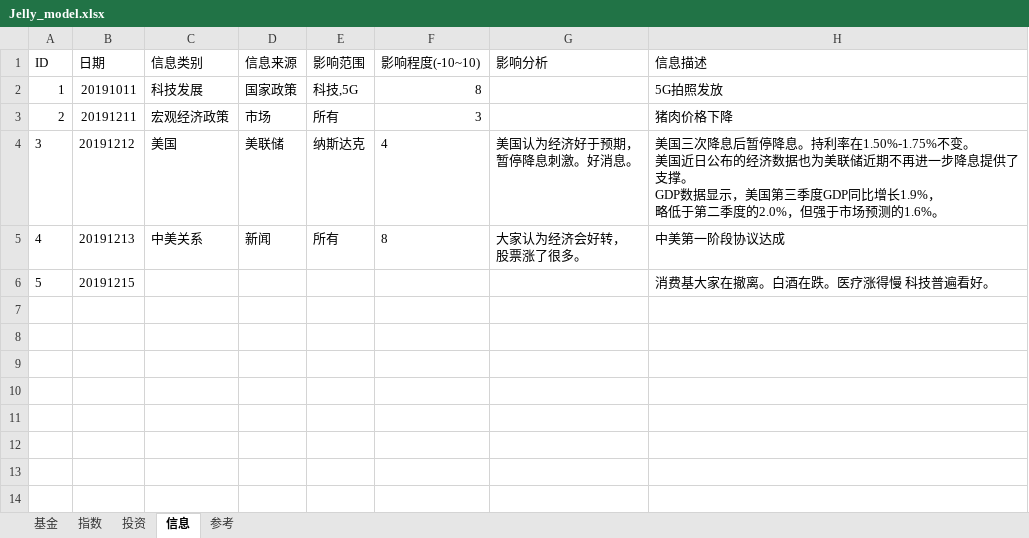
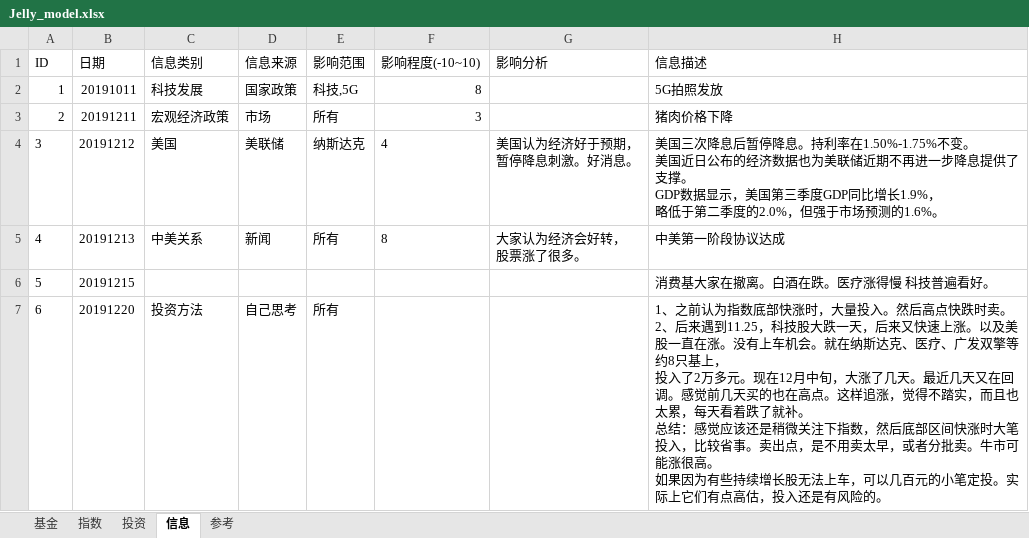
Before and after one commit to sinojelly/fundhelper-data, an Excel workbook: Jelly_model.xlsx, sheet 信息, drawn as a sheet; values as stored, in another font and other column widths than the file's, no borders; ↵ is a line break in a cell; the diff names each change by its address in the sheet, - before the commit and + after, or states it on an @@ line.

Commit message:
automatically submit.

```diff
--- a/Jelly_model.xlsx (sheet 信息)
+++ b/Jelly_model.xlsx (sheet 信息)
+row 7: 6 | 20191220 | 投资方法 | 自己思考 | 所有 |  |  | 1、之前认为指数底部快涨时，大量投入。然后高点快跌时卖。 ↵ 2、后来遇到11.25，科技股大跌一天，后来又快速上涨。以及美股一直在涨。没有上车机会。就在纳斯达克、医疗、广发双擎等约8只基上， ↵ 投入了2万多元。现在12月中旬，大涨了几天。最近几天又在回调。感觉前几天买的也在高点。这样追涨，觉得不踏实，而且也太累，每天看着跌了就补。 ↵ 总结：感觉应该还是稍微关注下指数，然后底部区间快涨时大笔投入，比较省事。卖出点，是不用卖太早，或者分批卖。牛市可能涨很高。 ↵ 如果因为有些持续增长股无法上车，可以几百元的小笔定投。实际上它们有点高估，投入还是有风险的。
```
